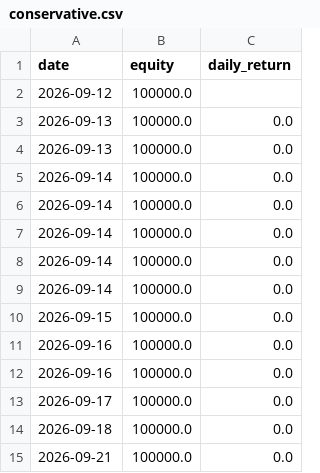
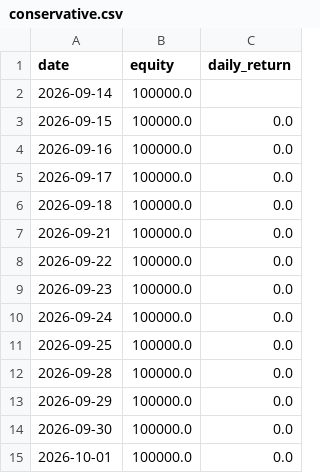
Before and after one commit to Hyunwoo-Ml/trading-strategy-lab, a CSV file: data/sw2/equity/conservative.csv, drawn as a sheet; only a part is shown; the shorter side is filled out with more unchanged rows; the diff covers the shown part only.

```diff
--- a/data/sw2/equity/conservative.csv
+++ b/data/sw2/equity/conservative.csv
@@ -1,12 +1,4 @@
 date,equity,daily_return
-2026-09-12,100000.0,
-2026-09-13,100000.0,0.0
-2026-09-13,100000.0,0.0
-2026-09-14,100000.0,0.0
-2026-09-14,100000.0,0.0
-2026-09-14,100000.0,0.0
-2026-09-14,100000.0,0.0
-2026-09-14,100000.0,0.0
+2026-09-14,100000.0,
 2026-09-15,100000.0,0.0
-2026-09-16,100000.0,0.0
 2026-09-16,100000.0,0.0
```
Also changed, not shown: 4 removed rows elsewhere in this file, data/sw2/equity/baseline.csv, data/sw2/equity/price_model_1.csv, 8 other files.
